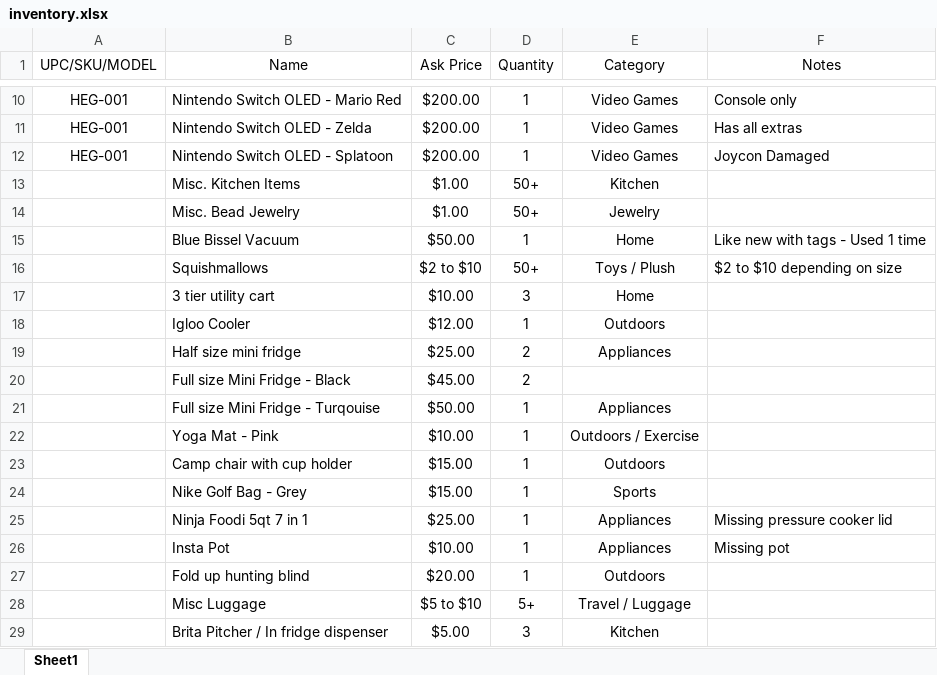
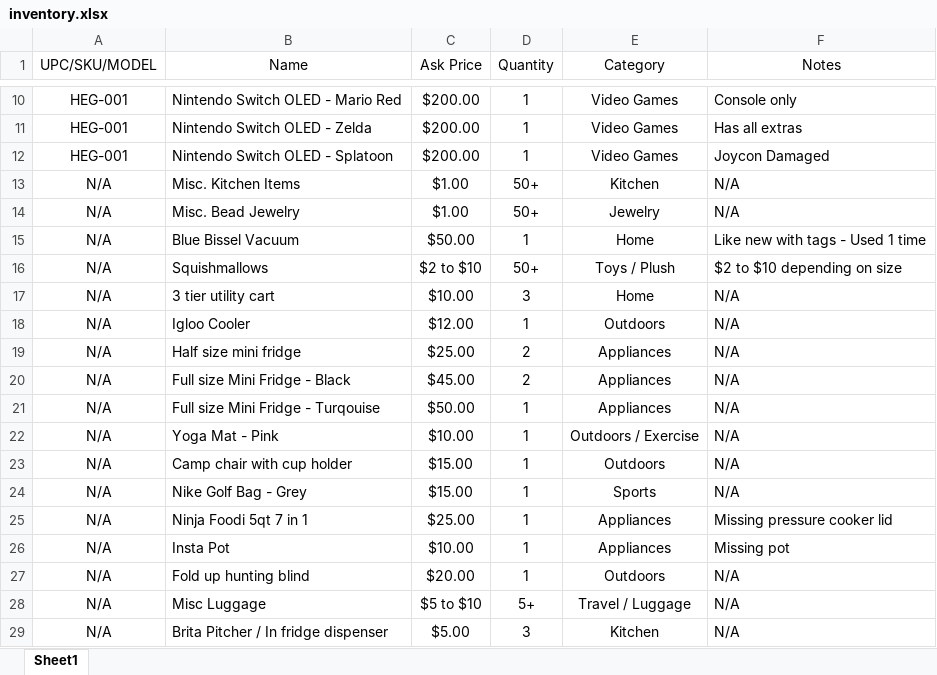
Before and after one commit to hellfire989/static-inventory, an Excel workbook: inventory.xlsx, sheet Sheet1, drawn as a sheet; only a part is shown, gaps mark what is left out; values as stored, in another font and other column widths than the file's, no borders; the diff names each change by its address in the sheet, - before the commit and + after, or states it on an @@ line.

Commit message:
Updating inventory

```diff
--- a/inventory.xlsx (sheet Sheet1)
+++ b/inventory.xlsx (sheet Sheet1)
-A13:A29 (UPC/SKU/MODEL): (empty)
+A13:A29 (UPC/SKU/MODEL): N/A
-F13:F14 (Notes): (empty)
+F13:F14 (Notes): N/A
-F17:F24 (Notes): (empty)
+F17:F24 (Notes): N/A
-E20 (Category): (empty)
+E20 (Category): Appliances
-F27:F29 (Notes): (empty)
+F27:F29 (Notes): N/A
```
